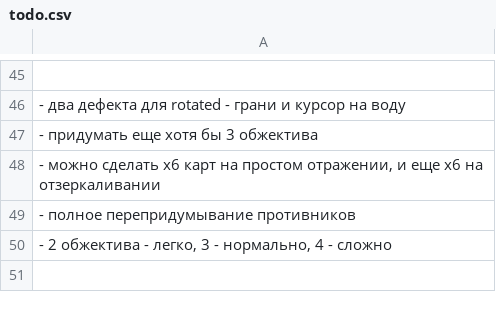
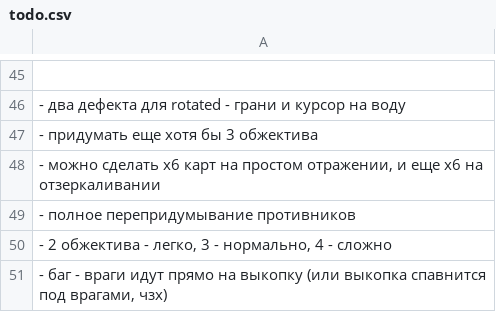
Before and after one commit to 80STH/NGTBS-3, a CSV file: docs/todo.csv, drawn as a sheet; only a part is shown, gaps mark what is left out.

```diff
--- a/docs/todo.csv
+++ b/docs/todo.csv
@@ -50 +50,2 @@
 "- 2 обжектива - легко, 3 - нормально, 4 - сложно"
+"- баг - враги идут прямо на выкопку (или выкопка спавнится под врагами, чзх)"
```
Also changed, not shown: 1 other file.
